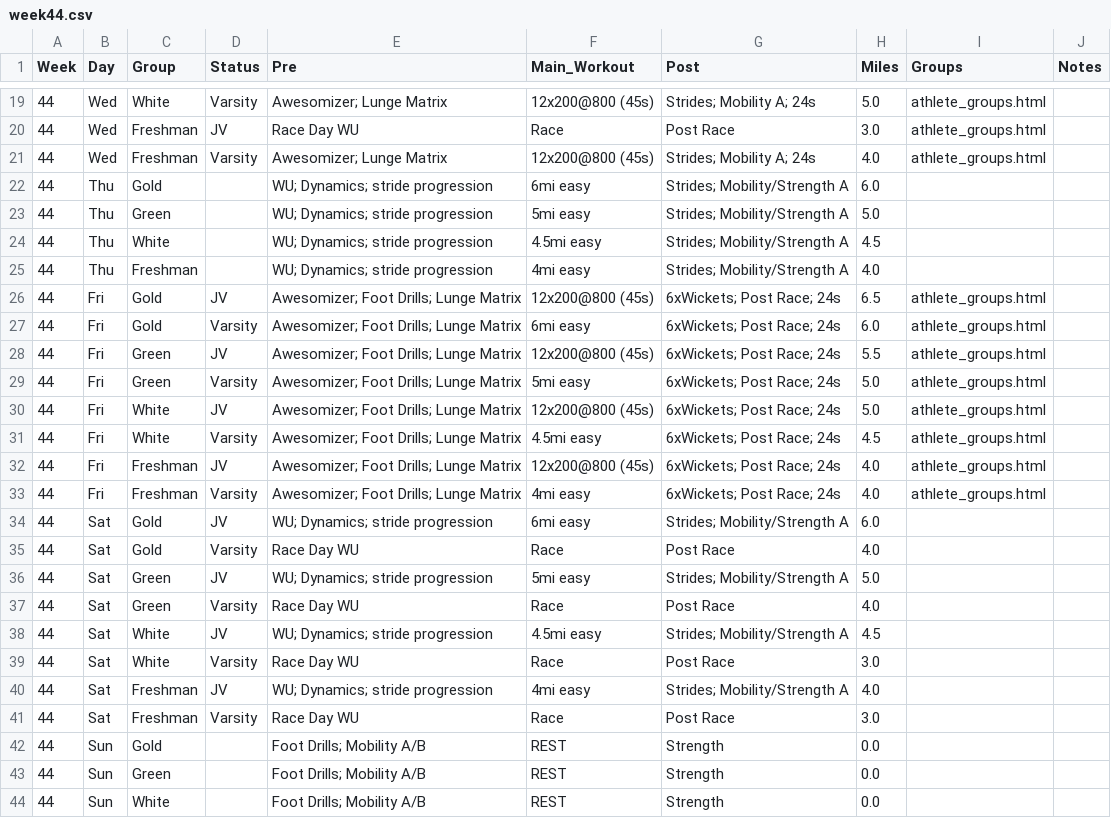
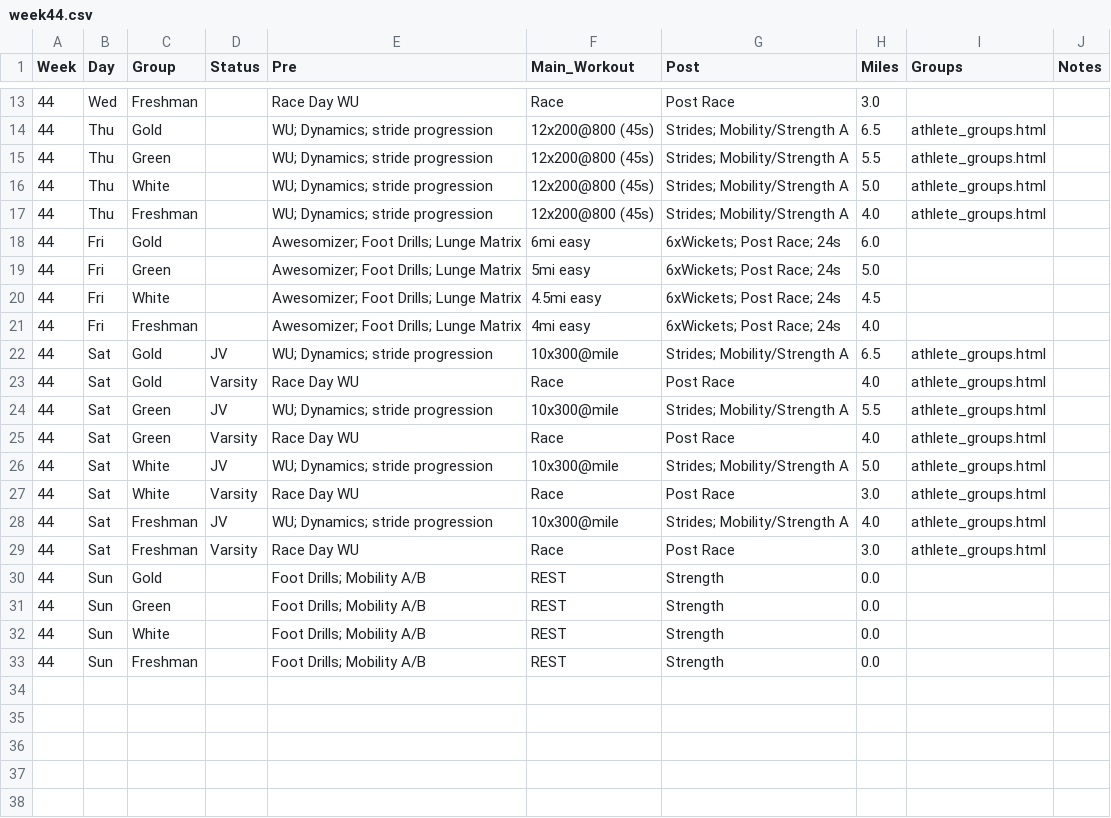
Before and after one commit to krisruns/stx-xc-training, a CSV file: weekly_schedules/week44.csv, drawn as a sheet; only a part is shown, gaps mark what is left out; the shorter side is filled out with more unchanged rows; the diff covers the shown part only.

Commit message:
week 43 update

```diff
--- a/weekly_schedules/week44.csv
+++ b/weekly_schedules/week44.csv
@@ -19,24 +13,18 @@ Week,Day,Group,Status,Pre,Main_Workout,Post,Miles,Groups,Notes
-44,Wed,White,Varsity,Awesomizer; Lunge Matrix,12x200@800 (45s),Strides; Mobility A; 24s,5.0,athlete_groups.html,
-44,Wed,Freshman,JV,Race Day WU,Race,Post Race,3.0,athlete_groups.html,
-44,Wed,Freshman,Varsity,Awesomizer; Lunge Matrix,12x200@800 (45s),Strides; Mobility A; 24s,4.0,athlete_groups.html,
-44,Thu,Gold,,WU; Dynamics; stride progression,6mi easy,Strides; Mobility/Strength A,6.0,,
-44,Thu,Green,,WU; Dynamics; stride progression,5mi easy,Strides; Mobility/Strength A,5.0,,
-44,Thu,White,,WU; Dynamics; stride progression,4.5mi easy,Strides; Mobility/Strength A,4.5,,
-44,Thu,Freshman,,WU; Dynamics; stride progression,4mi easy,Strides; Mobility/Strength A,4.0,,
-44,Fri,Gold,JV,Awesomizer; Foot Drills; Lunge Matrix,12x200@800 (45s),6xWickets; Post Race; 24s,6.5,athlete_groups.html,
-44,Fri,Gold,Varsity,Awesomizer; Foot Drills; Lunge Matrix,6mi easy,6xWickets; Post Race; 24s,6.0,athlete_groups.html,
-44,Fri,Green,JV,Awesomizer; Foot Drills; Lunge Matrix,12x200@800 (45s),6xWickets; Post Race; 24s,5.5,athlete_groups.html,
-44,Fri,Green,Varsity,Awesomizer; Foot Drills; Lunge Matrix,5mi easy,6xWickets; Post Race; 24s,5.0,athlete_groups.html,
-44,Fri,White,JV,Awesomizer; Foot Drills; Lunge Matrix,12x200@800 (45s),6xWickets; Post Race; 24s,5.0,athlete_groups.html,
-44,Fri,White,Varsity,Awesomizer; Foot Drills; Lunge Matrix,4.5mi easy,6xWickets; Post Race; 24s,4.5,athlete_groups.html,
-44,Fri,Freshman,JV,Awesomizer; Foot Drills; Lunge Matrix,12x200@800 (45s),6xWickets; Post Race; 24s,4.0,athlete_groups.html,
-44,Fri,Freshman,Varsity,Awesomizer; Foot Drills; Lunge Matrix,4mi easy,6xWickets; Post Race; 24s,4.0,athlete_groups.html,
-44,Sat,Gold,JV,WU; Dynamics; stride progression,6mi easy,Strides; Mobility/Strength A,6.0,,
-44,Sat,Gold,Varsity,Race Day WU,Race,Post Race,4.0,,
-44,Sat,Green,JV,WU; Dynamics; stride progression,5mi easy,Strides; Mobility/Strength A,5.0,,
-44,Sat,Green,Varsity,Race Day WU,Race,Post Race,4.0,,
-44,Sat,White,JV,WU; Dynamics; stride progression,4.5mi easy,Strides; Mobility/Strength A,4.5,,
-44,Sat,White,Varsity,Race Day WU,Race,Post Race,3.0,,
-44,Sat,Freshman,JV,WU; Dynamics; stride progression,4mi easy,Strides; Mobility/Strength A,4.0,,
-44,Sat,Freshman,Varsity,Race Day WU,Race,Post Race,3.0,,
+44,Wed,Freshman,,Race Day WU,Race,Post Race,3.0,,
+44,Thu,Gold,,WU; Dynamics; stride progression,12x200@800 (45s),Strides; Mobility/Strength A,6.5,athlete_groups.html,
+44,Thu,Green,,WU; Dynamics; stride progression,12x200@800 (45s),Strides; Mobility/Strength A,5.5,athlete_groups.html,
+44,Thu,White,,WU; Dynamics; stride progression,12x200@800 (45s),Strides; Mobility/Strength A,5.0,athlete_groups.html,
+44,Thu,Freshman,,WU; Dynamics; stride progression,12x200@800 (45s),Strides; Mobility/Strength A,4.0,athlete_groups.html,
+44,Fri,Gold,,Awesomizer; Foot Drills; Lunge Matrix,6mi easy,6xWickets; Post Race; 24s,6.0,,
+44,Fri,Green,,Awesomizer; Foot Drills; Lunge Matrix,5mi easy,6xWickets; Post Race; 24s,5.0,,
+44,Fri,White,,Awesomizer; Foot Drills; Lunge Matrix,4.5mi easy,6xWickets; Post Race; 24s,4.5,,
+44,Fri,Freshman,,Awesomizer; Foot Drills; Lunge Matrix,4mi easy,6xWickets; Post Race; 24s,4.0,,
+44,Sat,Gold,JV,WU; Dynamics; stride progression,10x300@mile,Strides; Mobility/Strength A,6.5,athlete_groups.html,
+44,Sat,Gold,Varsity,Race Day WU,Race,Post Race,4.0,athlete_groups.html,
+44,Sat,Green,JV,WU; Dynamics; stride progression,10x300@mile,Strides; Mobility/Strength A,5.5,athlete_groups.html,
+44,Sat,Green,Varsity,Race Day WU,Race,Post Race,4.0,athlete_groups.html,
+44,Sat,White,JV,WU; Dynamics; stride progression,10x300@mile,Strides; Mobility/Strength A,5.0,athlete_groups.html,
+44,Sat,White,Varsity,Race Day WU,Race,Post Race,3.0,athlete_groups.html,
+44,Sat,Freshman,JV,WU; Dynamics; stride progression,10x300@mile,Strides; Mobility/Strength A,4.0,athlete_groups.html,
+44,Sat,Freshman,Varsity,Race Day WU,Race,Post Race,3.0,athlete_groups.html,
 44,Sun,Gold,,Foot Drills; Mobility A/B,REST,Strength,0.0,,
```
Also changed, not shown: 6 removed rows and 22 edited cells elsewhere in this file, Training Master - Training_Overview.csv, weekly_schedules/week43.csv, 8 other files.
